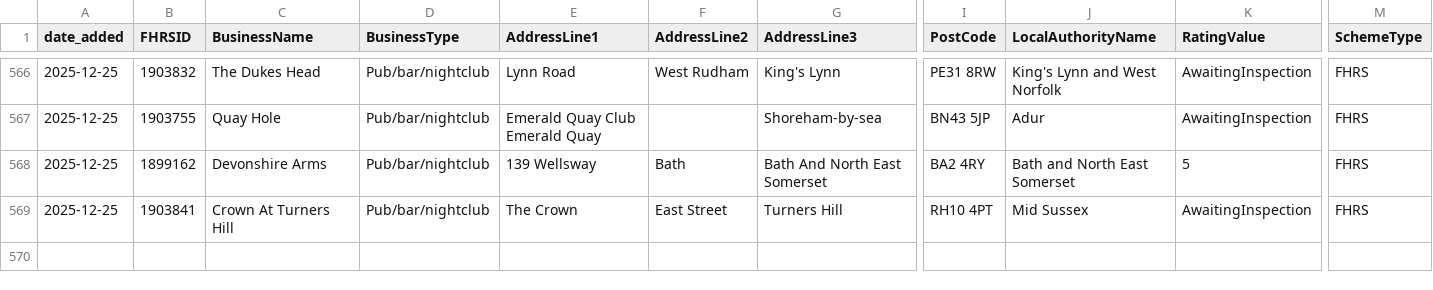
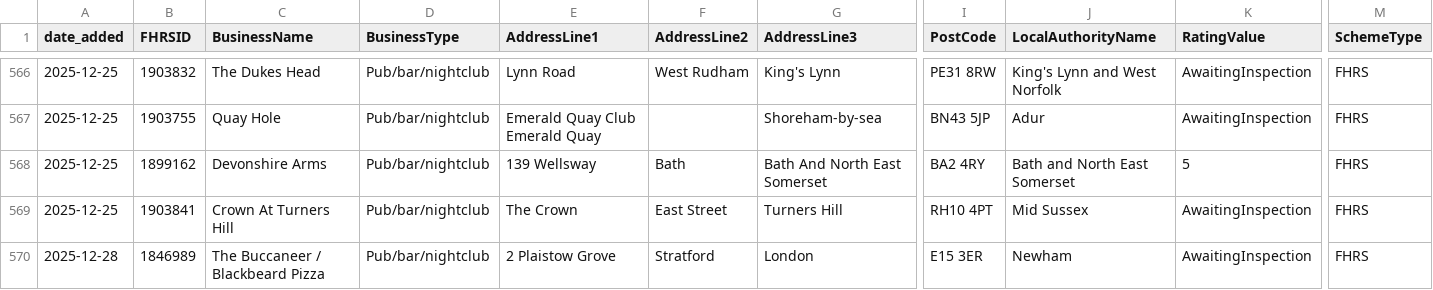
Before and after one commit to AP-Dev-Tools/independent-food-business-pulse, a CSV file: data/cumulative/PUB_BAR/2025-12.csv, drawn as a sheet; only a part is shown, gaps mark what is left out; rows hold the shown columns only; the diff names each change by its address in the sheet, - before the commit and + after, or states it on an @@ line.

```diff
--- a/data/cumulative/PUB_BAR/2025-12.csv
+++ b/data/cumulative/PUB_BAR/2025-12.csv
+row 570: 2025-12-28 | 1846989 | The Buccaneer / Blackbeard Pizza | Pub/bar/nightclub | 2 Plaistow Grove | Stratford | London | E15 3ER | Newham | AwaitingInspection | FHRS
```
Also changed, not shown: data/cumulative/MOBILE/2025-12.csv, data/cumulative/TAKEAWAY/2025-12.csv, 9 other files.
